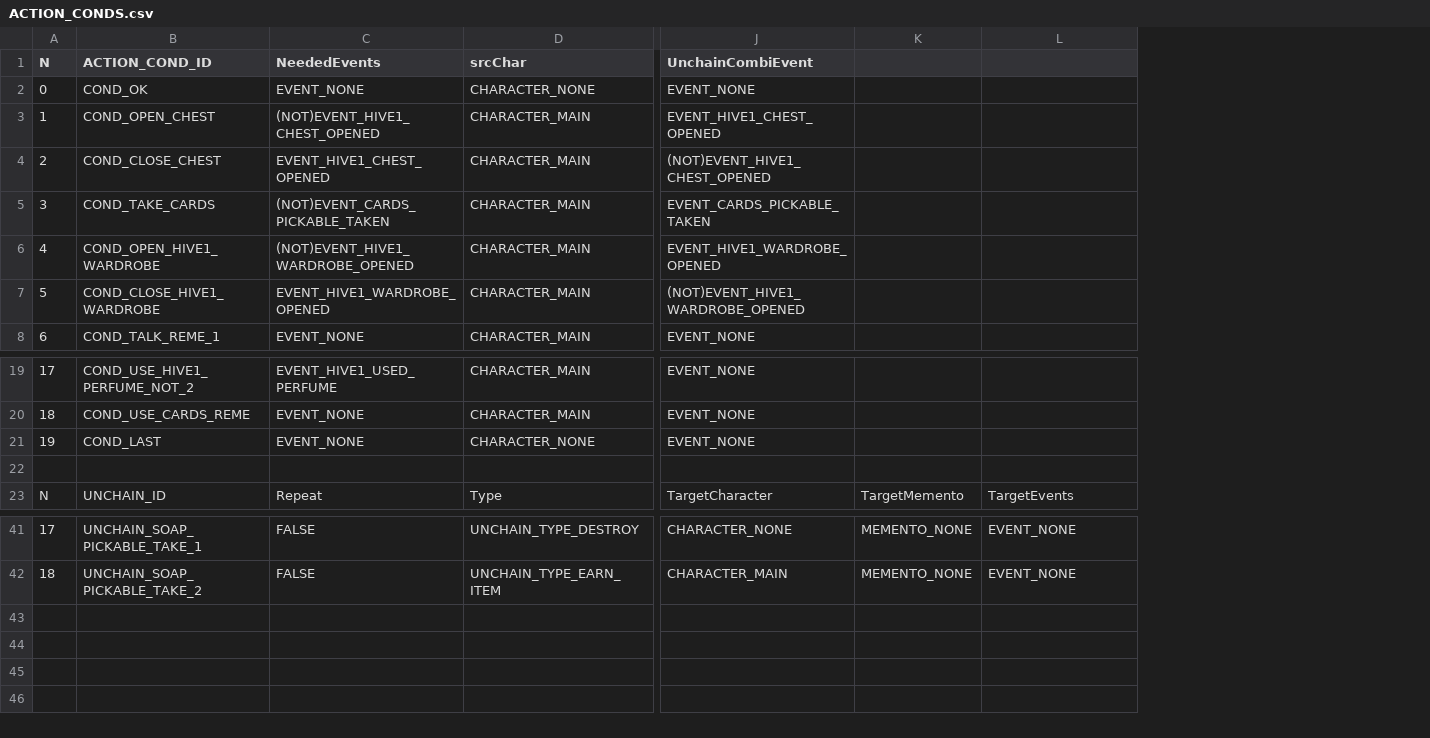
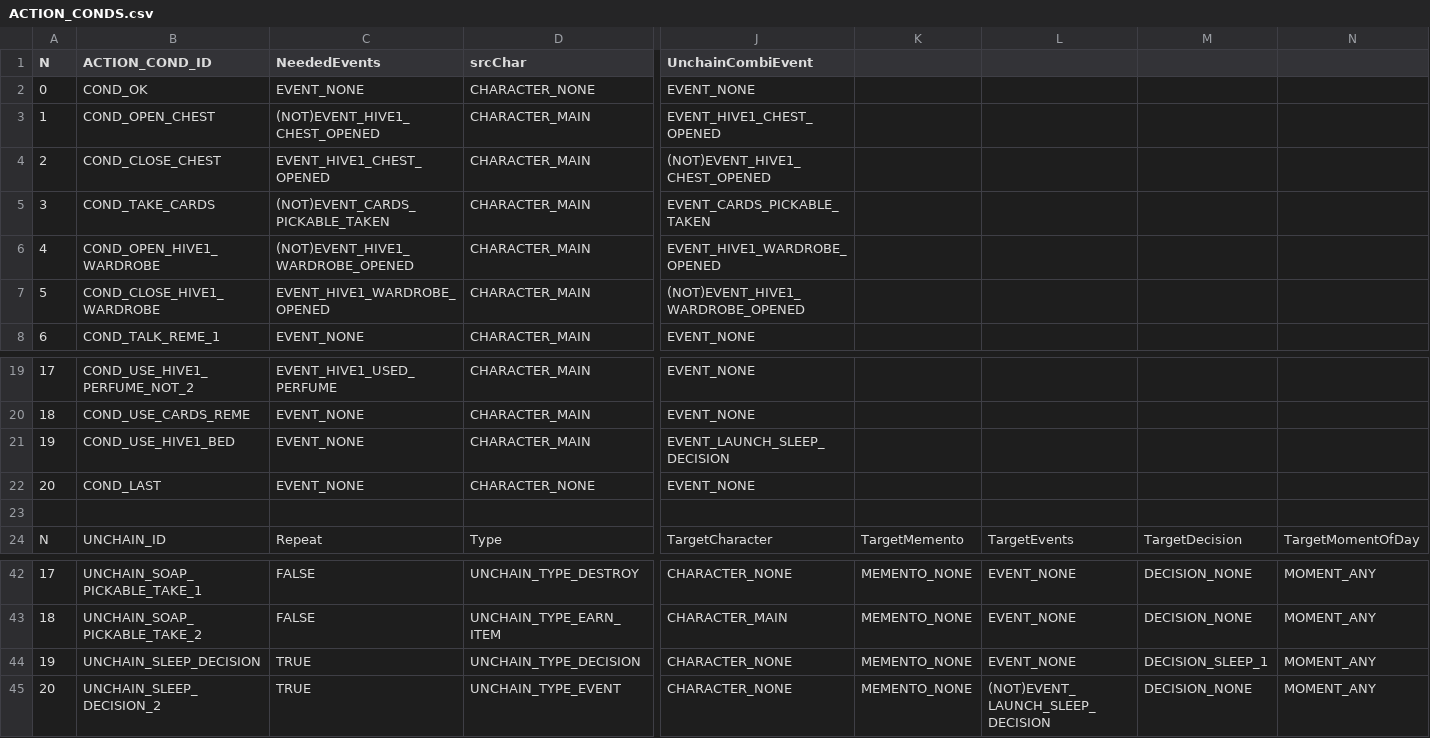
Before and after one commit to ivor4/Goblins3_AnotherQuest, a CSV file: VARMAP_Generator/ACTION_CONDS.csv, drawn as a sheet; only a part is shown, gaps mark what is left out; addresses are those after the commit; rows hold the shown columns only; the diff names each change by its address in the sheet, - before the commit and + after, or states it on an @@ line.

Commit message:
[Partial] Building Decisions as game element and state

```diff
--- a/VARMAP_Generator/ACTION_CONDS.csv
+++ b/VARMAP_Generator/ACTION_CONDS.csv
+column M, row 24: TargetDecision; rows 42-43: DECISION_NONE | DECISION_NONE
+column N, row 24: TargetMomentOfDay; rows 42-43: MOMENT_ANY | MOMENT_ANY
+row 21: 19 | COND_USE_HIVE1_BED | EVENT_NONE | CHARACTER_MAIN | EVENT_LAUNCH_SLEEP_DECISION
@@ column A (N) renumbered in row 22 @@
+row 44: 19 | UNCHAIN_SLEEP_DECISION | TRUE | UNCHAIN_TYPE_DECISION | CHARACTER_NONE | MEMENTO_NONE | EVENT_NONE | DECISION_SLEEP_1 | MOMENT_ANY
+row 45: 20 | UNCHAIN_SLEEP_DECISION_2 | TRUE | UNCHAIN_TYPE_EVENT | CHARACTER_NONE | MEMENTO_NONE | (NOT)EVENT_LAUNCH_SLEEP_DECISION | DECISION_NONE | MOMENT_ANY
```
Also changed, not shown: VARMAP_Generator/EVENTS.csv, VARMAP_Generator/ITEMS.csv, 29 other files.
